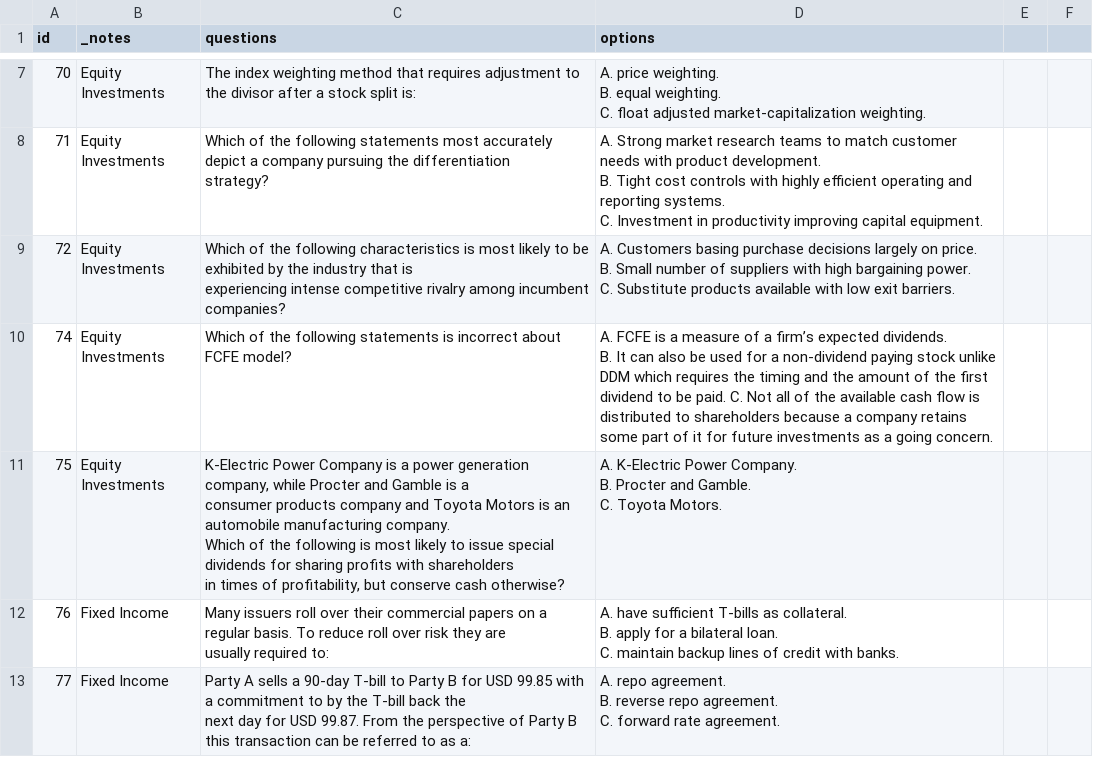
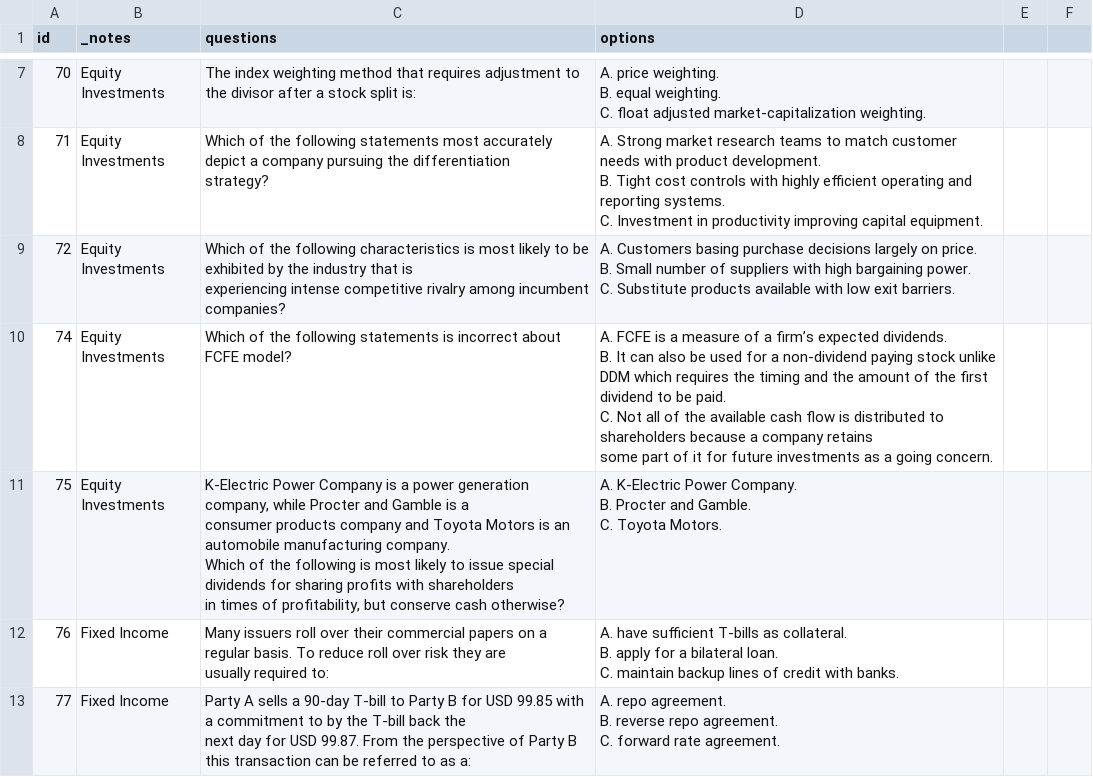
Before and after one commit to adnansiddiquei/AiTutor, a CSV file: unprocessed_data copy.csv, drawn as a sheet; only a part is shown, gaps mark what is left out; the diff covers the shown part only.

```diff
--- a/unprocessed_data copy.csv
+++ b/unprocessed_data copy.csv
@@ -28,5 +28,6 @@ B. Small number of suppliers with high bargaining power.
 C. Substitute products available with low exit barriers."
-74,Equity Investments,Which of the following statements is incorrect about FCFE model?,"A. FCFE is a measure of a ﬁrm’s expected dividends.
-B. It can also be used for a non-dividend paying stock unlike DDM which requires the timing and the amount of the ﬁrst dividend to be paid. C. Not all of the available cash ﬂow is distributed to shareholders because a company retains
-some part of it for future investments as a going concern."
+74,Equity Investments,Which of the following statements is incorrect about FCFE model?,"A. FCFE is a measure of a ﬁrm’s expected dividends.
+B. It can also be used for a non-dividend paying stock unlike DDM which requires the timing and the amount of the ﬁrst dividend to be paid.
+C. Not all of the available cash ﬂow is distributed to shareholders because a company retains
+some part of it for future investments as a going concern."
 75,Equity Investments,"K-Electric Power Company is a power generation company, while Procter and Gamble is a
```
Also changed, not shown: 1 removed row and 4 edited cells elsewhere in this file.
